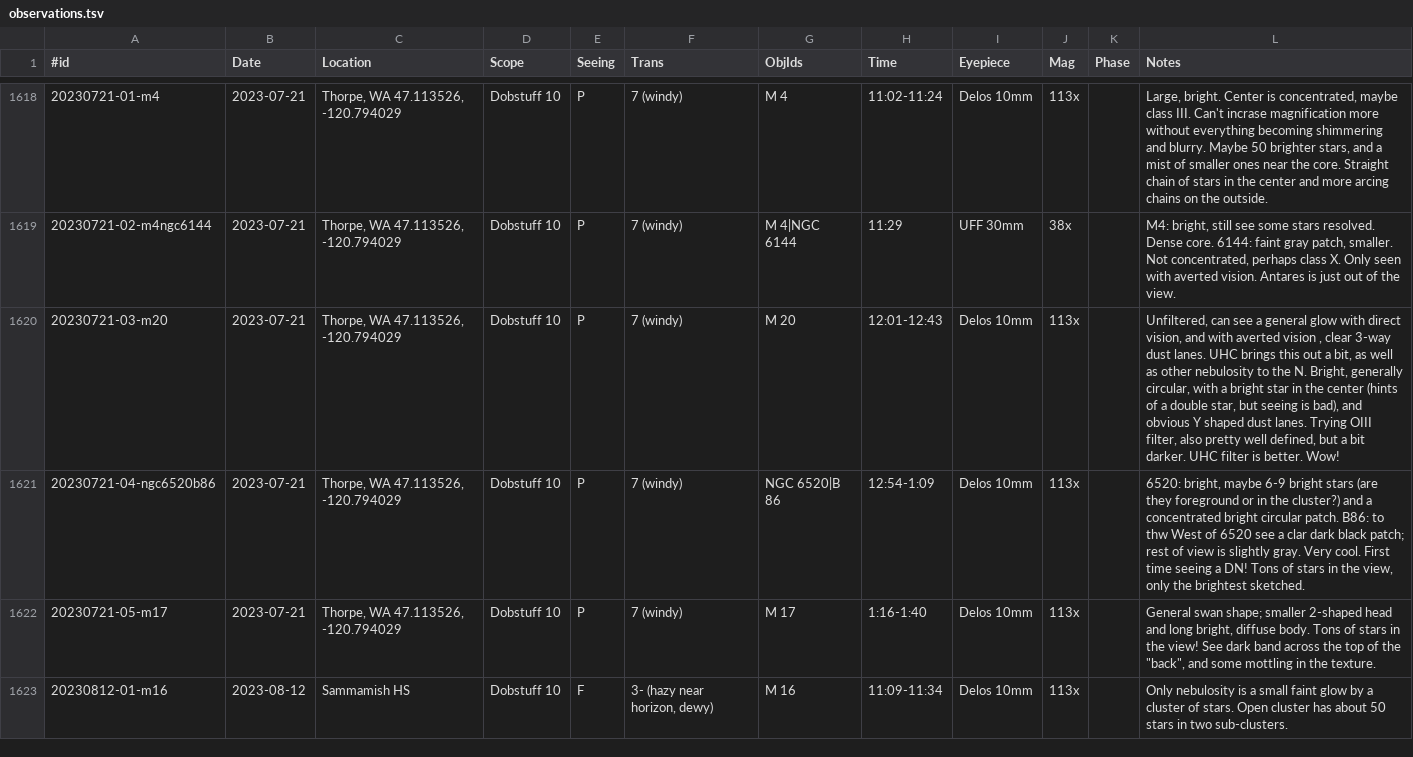
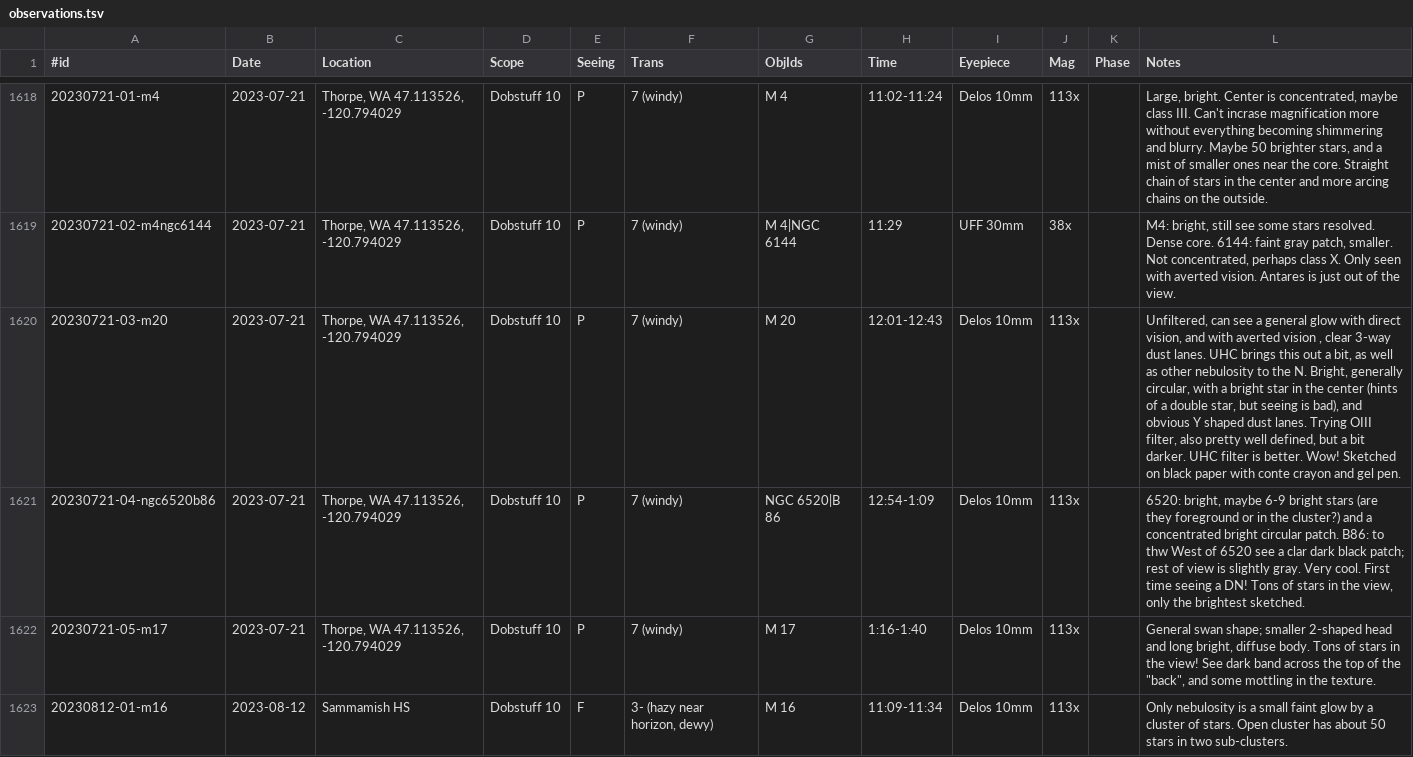
Before and after one commit to jonathanacross/astrodb, a TSV file: data/observations.tsv, drawn as a sheet; only a part is shown, gaps mark what is left out; the diff covers the shown part only.

Commit message:
updating best observations for H400 program

```diff
--- a/data/observations.tsv
+++ b/data/observations.tsv
@@ -1619,3 +1619,3 @@
 20230721-02-m4ngc6144	2023-07-21	Thorpe, WA 47.113526, -120.794029	Dobstuff 10	P	7 (windy)	M 4|NGC 6144	11:29	UFF 30mm	38x		M4: bright, still see some stars resolved. Dense core. 6144: faint gray patch, smaller. Not concentrated, perhaps class X. Only seen with averted vision. Antares is just out of the view.
-20230721-03-m20	2023-07-21	Thorpe, WA 47.113526, -120.794029	Dobstuff 10	P	7 (windy)	M 20	12:01-12:43	Delos 10mm	113x		Unfiltered, can see a general glow with direct vision, and with averted vision , clear 3-way dust lanes. UHC brings this out a bit, as well as other nebulosity to the N. Bright, generally circular, with a bright star in the center (hints of a double star, but seeing is bad), and obvious Y shaped dust lanes. Trying OIII filter, also pretty well defined, but a bit darker. UHC filter is better.  Wow!
+20230721-03-m20	2023-07-21	Thorpe, WA 47.113526, -120.794029	Dobstuff 10	P	7 (windy)	M 20	12:01-12:43	Delos 10mm	113x		Unfiltered, can see a general glow with direct vision, and with averted vision , clear 3-way dust lanes. UHC brings this out a bit, as well as other nebulosity to the N. Bright, generally circular, with a bright star in the center (hints of a double star, but seeing is bad), and obvious Y shaped dust lanes. Trying OIII filter, also pretty well defined, but a bit darker. UHC filter is better.  Wow! Sketched on black paper with conte crayon and gel pen.
 20230721-04-ngc6520b86	2023-07-21	Thorpe, WA 47.113526, -120.794029	Dobstuff 10	P	7 (windy)	NGC 6520|B 86	12:54-1:09	Delos 10mm	113x		6520: bright, maybe 6-9 bright stars (are they foreground or in the cluster?) and a concentrated bright circular patch. B86: to thw West of 6520 see a clar dark black patch; rest of view is slightly gray. Very cool. First time seeing a DN! Tons of stars in the view, only the brightest sketched.
```
Also changed, not shown: 1 edited cell elsewhere in this file, data/programs.tsv.
